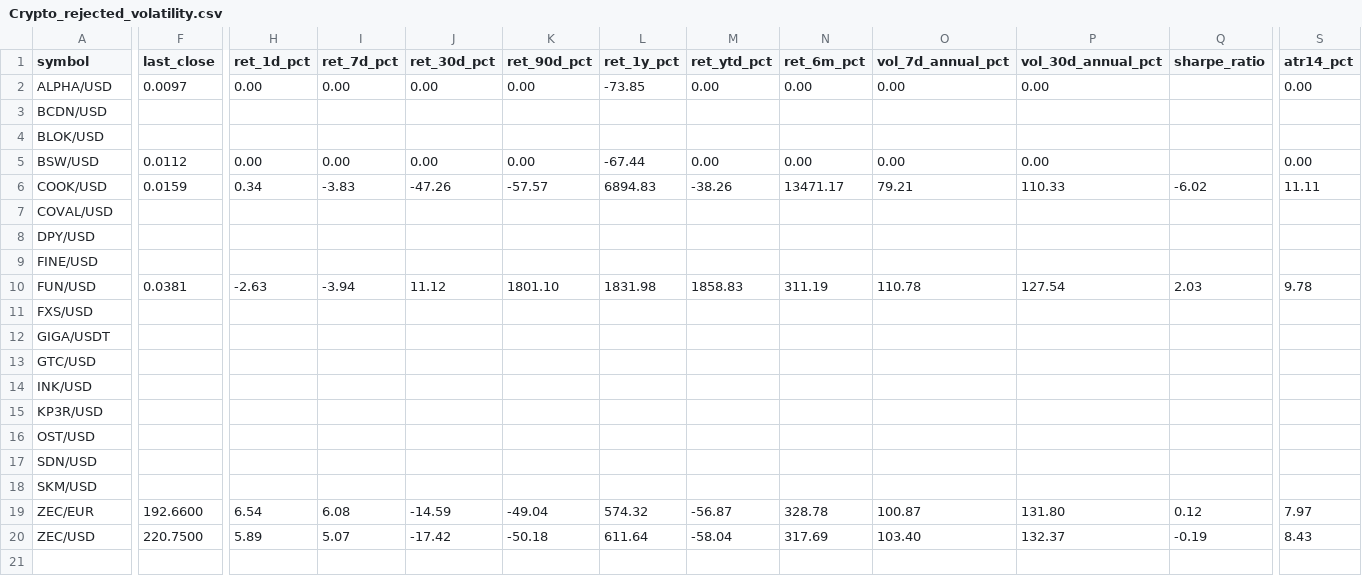
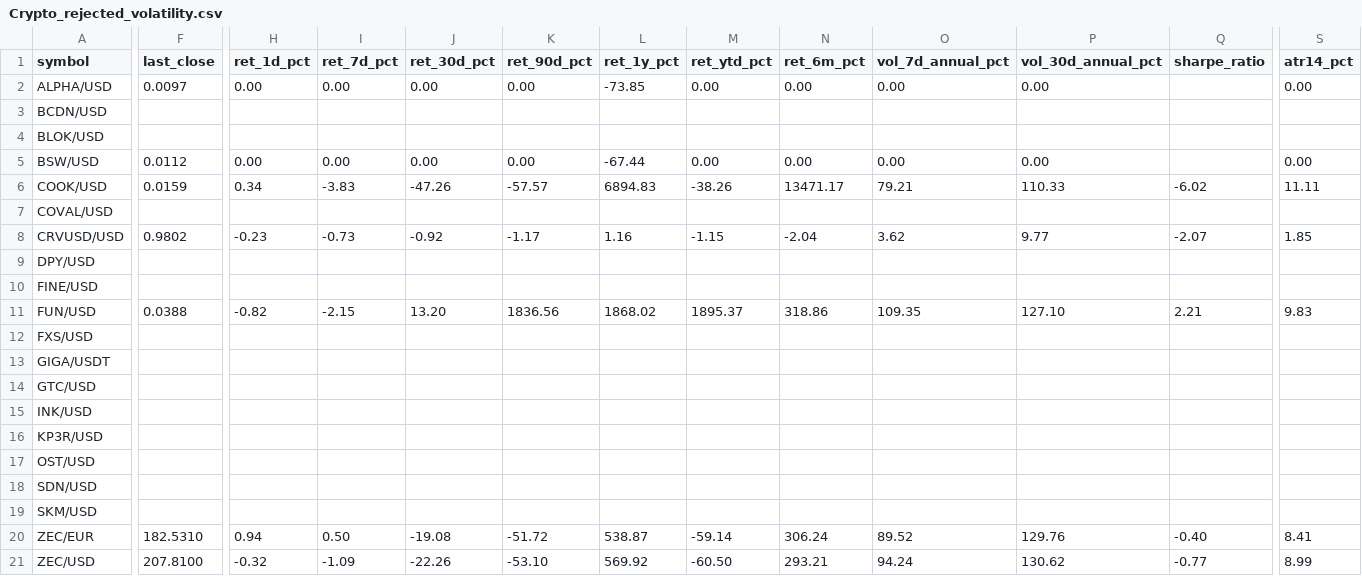
Before and after one commit to Bencode92/stock-analysis-platform, a CSV file: data/filtered/Crypto_rejected_volatility.csv, drawn as a sheet; only a part is shown, gaps mark what is left out; addresses are those after the commit; rows hold the shown columns only; the diff names each change by its address in the sheet, - before the commit and + after, or states it on an @@ line.

```diff
--- a/data/filtered/Crypto_rejected_volatility.csv
+++ b/data/filtered/Crypto_rejected_volatility.csv
+row 8: CRVUSD/USD | 0.9802 | -0.23 | -0.73 | -0.92 | -1.17 | 1.16 | -1.15 | -2.04 | 3.62 | 9.77 | -2.07 | 1.85
-F11 (last_close): 0.0381
+F11 (last_close): 0.0388
-H11 (ret_1d_pct): -2.63
+H11 (ret_1d_pct): -0.82
-I11 (ret_7d_pct): -3.94
+I11 (ret_7d_pct): -2.15
-J11 (ret_30d_pct): 11.12
+J11 (ret_30d_pct): 13.20
-K11 (ret_90d_pct): 1801.10
+K11 (ret_90d_pct): 1836.56
-L11 (ret_1y_pct): 1831.98
+L11 (ret_1y_pct): 1868.02
-M11 (ret_ytd_pct): 1858.83
+M11 (ret_ytd_pct): 1895.37
-N11 (ret_6m_pct): 311.19
+N11 (ret_6m_pct): 318.86
-O11 (vol_7d_annual_pct): 110.78
+O11 (vol_7d_annual_pct): 109.35
-P11 (vol_30d_annual_pct): 127.54
+P11 (vol_30d_annual_pct): 127.10
-Q11 (sharpe_ratio): 2.03
+Q11 (sharpe_ratio): 2.21
-S11 (atr14_pct): 9.78
+S11 (atr14_pct): 9.83
-F20 (last_close): 192.6600
+F20 (last_close): 182.5310
-H20 (ret_1d_pct): 6.54
+H20 (ret_1d_pct): 0.94
-I20 (ret_7d_pct): 6.08
+I20 (ret_7d_pct): 0.50
-J20 (ret_30d_pct): -14.59
+J20 (ret_30d_pct): -19.08
-K20 (ret_90d_pct): -49.04
+K20 (ret_90d_pct): -51.72
-L20 (ret_1y_pct): 574.32
+L20 (ret_1y_pct): 538.87
-M20 (ret_ytd_pct): -56.87
+M20 (ret_ytd_pct): -59.14
-N20 (ret_6m_pct): 328.78
+N20 (ret_6m_pct): 306.24
-O20 (vol_7d_annual_pct): 100.87
+O20 (vol_7d_annual_pct): 89.52
-P20 (vol_30d_annual_pct): 131.80
+P20 (vol_30d_annual_pct): 129.76
-Q20 (sharpe_ratio): 0.12
+Q20 (sharpe_ratio): -0.40
-S20 (atr14_pct): 7.97
+S20 (atr14_pct): 8.41
-F21 (last_close): 220.7500
+F21 (last_close): 207.8100
-H21 (ret_1d_pct): 5.89
+H21 (ret_1d_pct): -0.32
-I21 (ret_7d_pct): 5.07
+I21 (ret_7d_pct): -1.09
-J21 (ret_30d_pct): -17.42
+J21 (ret_30d_pct): -22.26
-K21 (ret_90d_pct): -50.18
+K21 (ret_90d_pct): -53.10
-L21 (ret_1y_pct): 611.64
+L21 (ret_1y_pct): 569.92
-M21 (ret_ytd_pct): -58.04
+M21 (ret_ytd_pct): -60.50
-N21 (ret_6m_pct): 317.69
+N21 (ret_6m_pct): 293.21
-O21 (vol_7d_annual_pct): 103.40
+O21 (vol_7d_annual_pct): 94.24
-P21 (vol_30d_annual_pct): 132.37
+P21 (vol_30d_annual_pct): 130.62
-Q21 (sharpe_ratio): -0.19
+Q21 (sharpe_ratio): -0.77
-S21 (atr14_pct): 8.43
+S21 (atr14_pct): 8.99
```
Also changed, not shown: data/filtered/Crypto_filtered_volatility.csv, data/filtered/Top10_momentum.csv, 3 other files.
